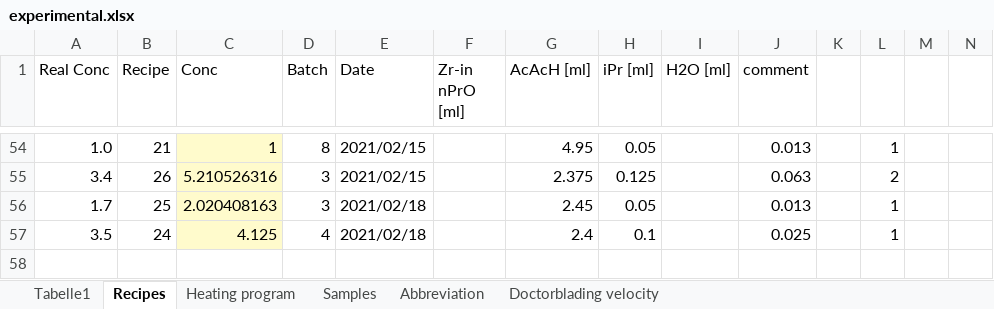
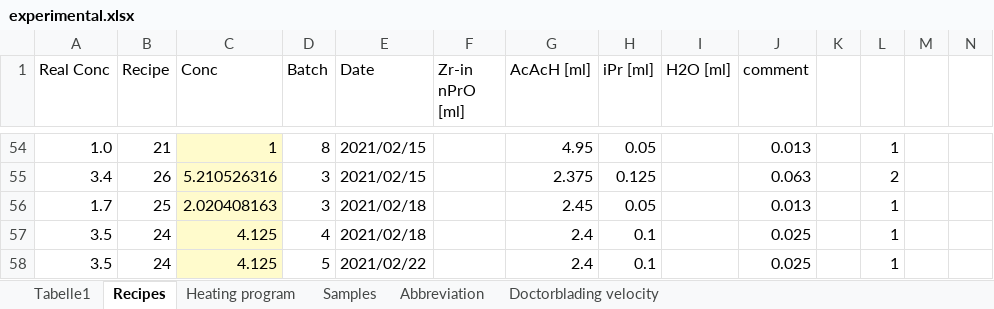
Before and after one commit to jowodo/Int, an Excel workbook: experimental.xlsx, sheet Recipes, drawn as a sheet; only a part is shown, gaps mark what is left out; values as stored, in another font and other column widths than the file's, no borders; rows hold the shown columns only; the diff names each change by its address in the sheet, - before the commit and + after, or states it on an @@ line.

```diff
--- a/experimental.xlsx (sheet Recipes)
+++ b/experimental.xlsx (sheet Recipes)
+row 58: 3.5 | 24 | 4.125 | 5 | 2021/02/22 |  | 2.4 | 0.1 |  | 0.025 |  | 1
```
Also changed, not shown: 1 other file.
